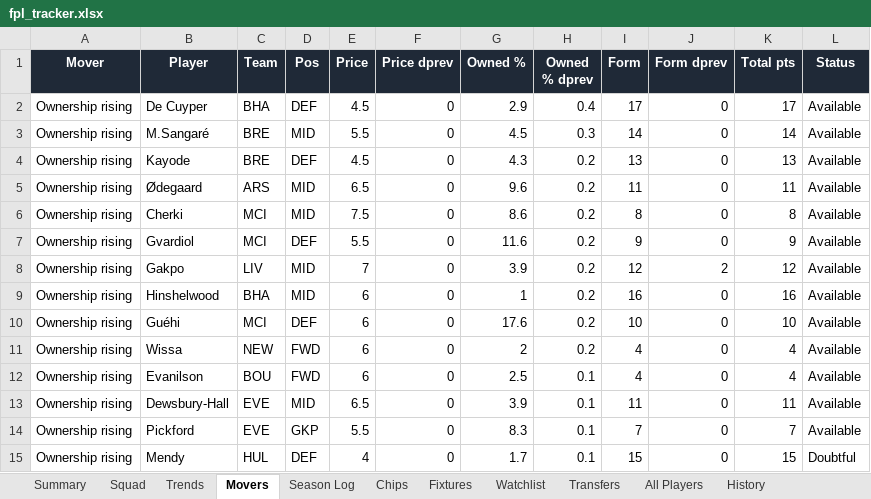
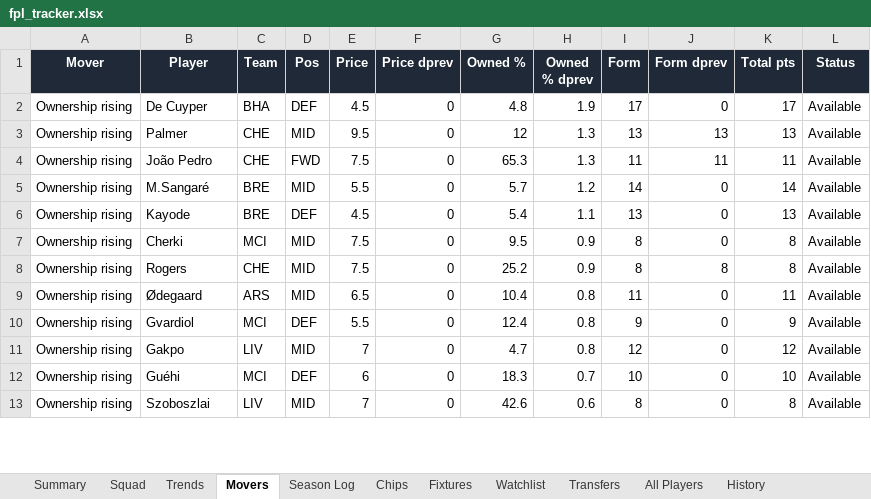
Before and after one commit to therealsammy/fpl, an Excel workbook: fpl_tracker.xlsx, sheet Movers, drawn as a sheet; only a part is shown; values as stored, in another font and other column widths than the file's, no borders; removed rows and columns are numbered as before the commit, all else as after; the diff covers the shown part only; the diff names each change by its address in the sheet, - before the commit and + after, or states it on an @@ line.

```diff
--- a/fpl_tracker.xlsx (sheet Movers)
+++ b/fpl_tracker.xlsx (sheet Movers)
-G2 (Owned %): 2.9
+G2 (Owned %): 4.8
-H2 (Owned % dprev): 0.4
+H2 (Owned % dprev): 1.9
+row 3: Ownership rising | Palmer | CHE | MID | 9.5 | 0 | 12 | 1.3 | 13 | 13 | 13 | Available
+row 4: Ownership rising | João Pedro | CHE | FWD | 7.5 | 0 | 65.3 | 1.3 | 11 | 11 | 11 | Available
-G5 (Owned %): 4.5
+G5 (Owned %): 5.7
-H5 (Owned % dprev): 0.3
+H5 (Owned % dprev): 1.2
-G6 (Owned %): 4.3
+G6 (Owned %): 5.4
-H6 (Owned % dprev): 0.2
+H6 (Owned % dprev): 1.1
-row 5: Ownership rising | Ødegaard | ARS | MID | 6.5 | 0 | 9.6 | 0.2 | 11 | 0 | 11 | Available
-G7 (Owned %): 8.6
+G7 (Owned %): 9.5
-H7 (Owned % dprev): 0.2
+H7 (Owned % dprev): 0.9
+row 8: Ownership rising | Rogers | CHE | MID | 7.5 | 0 | 25.2 | 0.9 | 8 | 8 | 8 | Available
+row 9: Ownership rising | Ødegaard | ARS | MID | 6.5 | 0 | 10.4 | 0.8 | 11 | 0 | 11 | Available
-G10 (Owned %): 11.6
+G10 (Owned %): 12.4
-H10:H11 (Owned % dprev): 0.2
+H10:H11 (Owned % dprev): 0.8
-G11 (Owned %): 3.9
+G11 (Owned %): 4.7
-J11 (Form dprev): 2
+J11 (Form dprev): 0
-row 9: Ownership rising | Hinshelwood | BHA | MID | 6 | 0 | 1 | 0.2 | 16 | 0 | 16 | Available
-G12 (Owned %): 17.6
+G12 (Owned %): 18.3
-H12 (Owned % dprev): 0.2
+H12 (Owned % dprev): 0.7
-row 11: Ownership rising | Wissa | NEW | FWD | 6 | 0 | 2 | 0.2 | 4 | 0 | 4 | Available
-row 12: Ownership rising | Evanilson | BOU | FWD | 6 | 0 | 2.5 | 0.1 | 4 | 0 | 4 | Available
-B13 (Player): Dewsbury-Hall
+B13 (Player): Szoboszlai
-C13 (Team): EVE
+C13 (Team): LIV
-E13 (Price): 6.5
+E13 (Price): 7
-G13 (Owned %): 3.9
+G13 (Owned %): 42.6
-H13 (Owned % dprev): 0.1
+H13 (Owned % dprev): 0.6
-I13 (Form): 11
+I13 (Form): 8
-K13 (Total pts): 11
+K13 (Total pts): 8
-row 14: Ownership rising | Pickford | EVE | GKP | 5.5 | 0 | 8.3 | 0.1 | 7 | 0 | 7 | Available
-row 15: Ownership rising | Mendy | HUL | DEF | 4 | 0 | 1.7 | 0.1 | 15 | 0 | 15 | Doubtful
```
Also changed, not shown: 6 added rows, 4 removed rows and 106 edited cells elsewhere in this sheet, sheet All Players, sheet History, sheet Watchlist, sheet Trends, sheet Squad, sheet Season Log, 1 more sheet, 5 other files.
